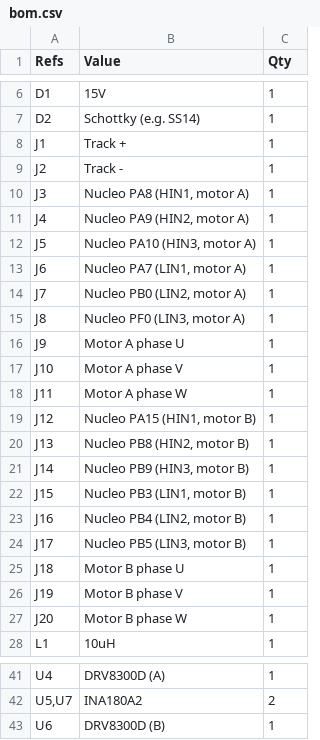
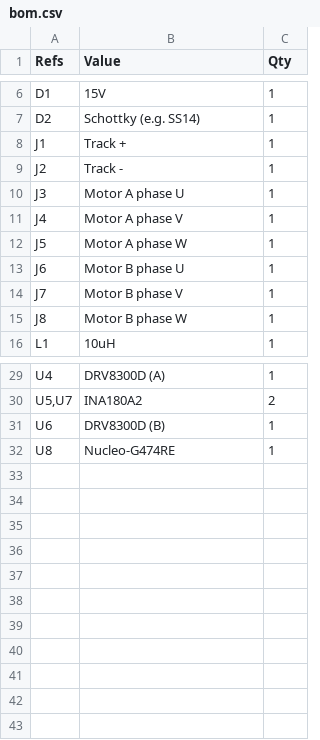
Before and after one commit to aartech-dev/aart-os, a CSV file: hardware/nucleo-adapter/kicad/bom.csv, drawn as a sheet; only a part is shown, gaps mark what is left out.

```diff
--- a/hardware/nucleo-adapter/kicad/bom.csv
+++ b/hardware/nucleo-adapter/kicad/bom.csv
@@ -9,20 +9,8 @@
 "J2","Track -","1"
-"J3","Nucleo PA8 (HIN1, motor A)","1"
-"J4","Nucleo PA9 (HIN2, motor A)","1"
-"J5","Nucleo PA10 (HIN3, motor A)","1"
-"J6","Nucleo PA7 (LIN1, motor A)","1"
-"J7","Nucleo PB0 (LIN2, motor A)","1"
-"J8","Nucleo PF0 (LIN3, motor A)","1"
-"J9","Motor A phase U","1"
-"J10","Motor A phase V","1"
-"J11","Motor A phase W","1"
-"J12","Nucleo PA15 (HIN1, motor B)","1"
-"J13","Nucleo PB8 (HIN2, motor B)","1"
-"J14","Nucleo PB9 (HIN3, motor B)","1"
-"J15","Nucleo PB3 (LIN1, motor B)","1"
-"J16","Nucleo PB4 (LIN2, motor B)","1"
-"J17","Nucleo PB5 (LIN3, motor B)","1"
-"J18","Motor B phase U","1"
-"J19","Motor B phase V","1"
-"J20","Motor B phase W","1"
+"J3","Motor A phase U","1"
+"J4","Motor A phase V","1"
+"J5","Motor A phase W","1"
+"J6","Motor B phase U","1"
+"J7","Motor B phase V","1"
+"J8","Motor B phase W","1"
 "L1","10uH","1"
@@ -43 +31,2 @@
 "U6","DRV8300D (B)","1"
+"U8","Nucleo-G474RE","1"
```
Also changed, not shown: 9 other files.
